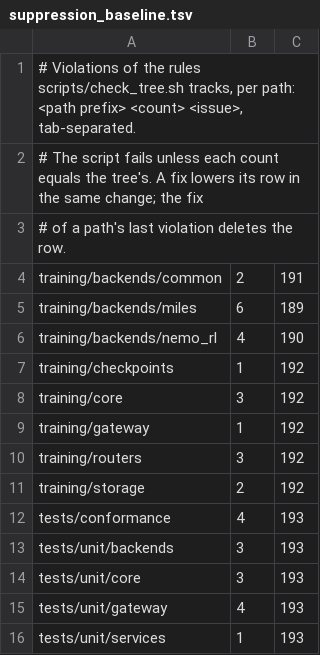
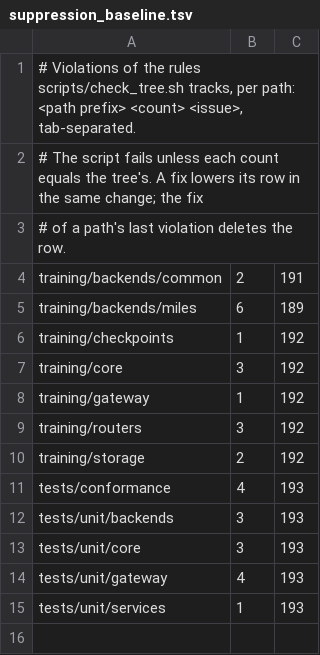
Before and after one commit to GMISWE/tinker-cloud, a TSV file: scripts/suppression_baseline.tsv, drawn as a sheet.

Commit message:
nemo_rl: remove blind exception suppressions

```diff
--- a/scripts/suppression_baseline.tsv
+++ b/scripts/suppression_baseline.tsv
@@ -5,3 +5,2 @@ training/backends/common	2	191
 training/backends/miles	6	189
-training/backends/nemo_rl	4	190
 training/checkpoints	1	192
```
Also changed, not shown: 5 other files.
